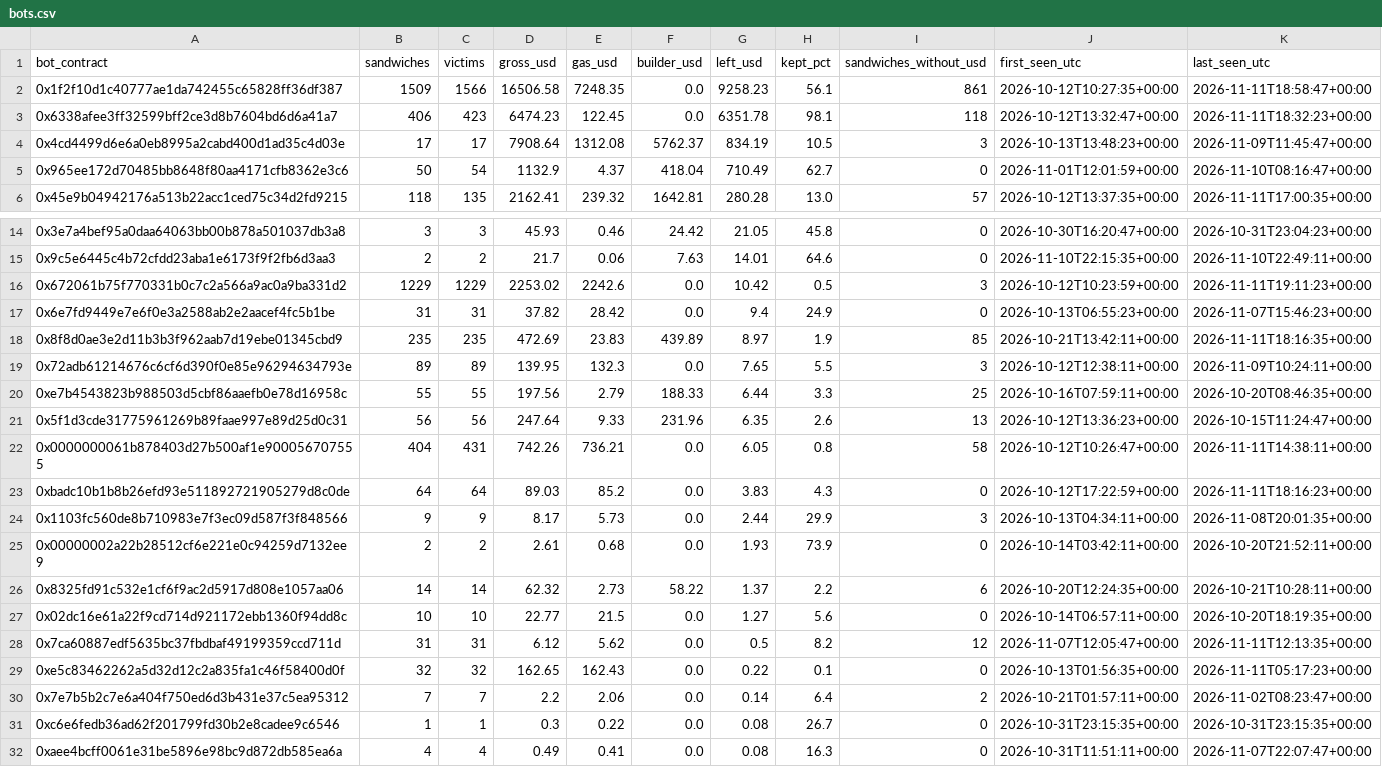
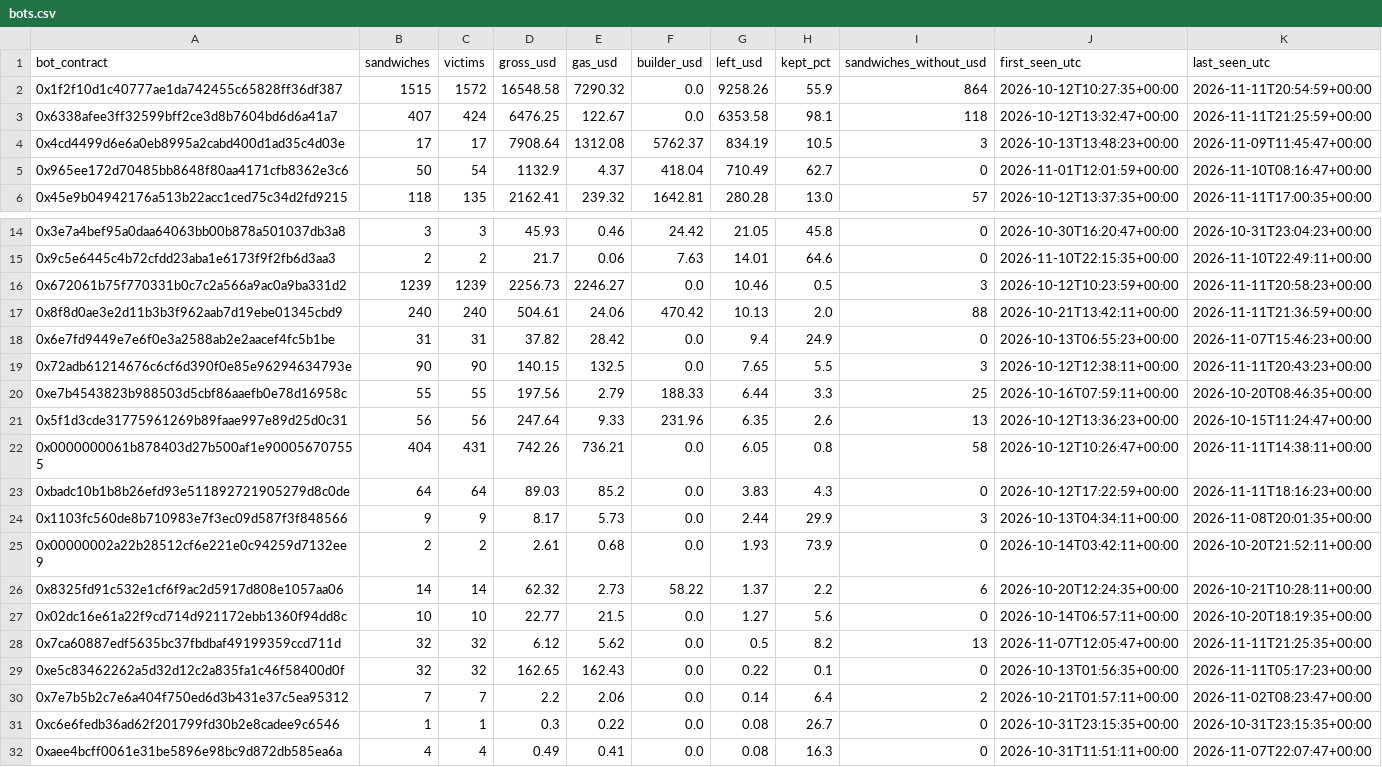
Before and after one commit to leomadori/mev-watch, a CSV file: data/bots.csv, drawn as a sheet; only a part is shown, gaps mark what is left out; the diff covers the shown part only.

```diff
--- a/data/bots.csv
+++ b/data/bots.csv
@@ -1,4 +1,4 @@
 bot_contract,sandwiches,victims,gross_usd,gas_usd,builder_usd,left_usd,kept_pct,sandwiches_without_usd,first_seen_utc,last_seen_utc
-0x1f2f10d1c40777ae1da742455c65828ff36df387,1509,1566,16506.58,7248.35,0.0,9258.23,56.1,861,2026-10-12T10:27:35+00:00,2026-11-11T18:58:47+00:00
-0x6338afee3ff32599bff2ce3d8b7604bd6d6a41a7,406,423,6474.23,122.45,0.0,6351.78,98.1,118,2026-10-12T13:32:47+00:00,2026-11-11T18:32:23+00:00
+0x1f2f10d1c40777ae1da742455c65828ff36df387,1515,1572,16548.58,7290.32,0.0,9258.26,55.9,864,2026-10-12T10:27:35+00:00,2026-11-11T20:54:59+00:00
+0x6338afee3ff32599bff2ce3d8b7604bd6d6a41a7,407,424,6476.25,122.67,0.0,6353.58,98.1,118,2026-10-12T13:32:47+00:00,2026-11-11T21:25:59+00:00
 0x4cd4499d6e6a0eb8995a2cabd400d1ad35c4d03e,17,17,7908.64,1312.08,5762.37,834.19,10.5,3,2026-10-13T13:48:23+00:00,2026-11-09T11:45:47+00:00
@@ -15,6 +15,6 @@ bot_contract,sandwiches,victims,gross_usd,gas_usd,builder_usd,left_usd,kept_pct,
 0x9c5e6445c4b72cfdd23aba1e6173f9f2fb6d3aa3,2,2,21.7,0.06,7.63,14.01,64.6,0,2026-11-10T22:15:35+00:00,2026-11-10T22:49:11+00:00
-0x672061b75f770331b0c7c2a566a9ac0a9ba331d2,1229,1229,2253.02,2242.6,0.0,10.42,0.5,3,2026-10-12T10:23:59+00:00,2026-11-11T19:11:23+00:00
+0x672061b75f770331b0c7c2a566a9ac0a9ba331d2,1239,1239,2256.73,2246.27,0.0,10.46,0.5,3,2026-10-12T10:23:59+00:00,2026-11-11T20:58:23+00:00
+0x8f8d0ae3e2d11b3b3f962aab7d19ebe01345cbd9,240,240,504.61,24.06,470.42,10.13,2.0,88,2026-10-21T13:42:11+00:00,2026-11-11T21:36:59+00:00
 0x6e7fd9449e7e6f0e3a2588ab2e2aacef4fc5b1be,31,31,37.82,28.42,0.0,9.4,24.9,0,2026-10-13T06:55:23+00:00,2026-11-07T15:46:23+00:00
-0x8f8d0ae3e2d11b3b3f962aab7d19ebe01345cbd9,235,235,472.69,23.83,439.89,8.97,1.9,85,2026-10-21T13:42:11+00:00,2026-11-11T18:16:35+00:00
-0x72adb61214676c6cf6d390f0e85e96294634793e,89,89,139.95,132.3,0.0,7.65,5.5,3,2026-10-12T12:38:11+00:00,2026-11-09T10:24:11+00:00
+0x72adb61214676c6cf6d390f0e85e96294634793e,90,90,140.15,132.5,0.0,7.65,5.5,3,2026-10-12T12:38:11+00:00,2026-11-11T20:43:23+00:00
 0xe7b4543823b988503d5cbf86aaefb0e78d16958c,55,55,197.56,2.79,188.33,6.44,3.3,25,2026-10-16T07:59:11+00:00,2026-10-20T08:46:35+00:00
@@ -27,3 +27,3 @@ bot_contract,sandwiches,victims,gross_usd,gas_usd,builder_usd,left_usd,kept_pct,
 0x02dc16e61a22f9cd714d921172ebb1360f94dd8c,10,10,22.77,21.5,0.0,1.27,5.6,0,2026-10-14T06:57:11+00:00,2026-10-20T18:19:35+00:00
-0x7ca60887edf5635bc37fbdbaf49199359ccd711d,31,31,6.12,5.62,0.0,0.5,8.2,12,2026-11-07T12:05:47+00:00,2026-11-11T12:13:35+00:00
+0x7ca60887edf5635bc37fbdbaf49199359ccd711d,32,32,6.12,5.62,0.0,0.5,8.2,13,2026-11-07T12:05:47+00:00,2026-11-11T21:25:35+00:00
 0xe5c83462262a5d32d12c2a835fa1c46f58400d0f,32,32,162.65,162.43,0.0,0.22,0.1,0,2026-10-13T01:56:35+00:00,2026-11-11T05:17:23+00:00
```
Also changed, not shown: 11 edited cells elsewhere in this file, 2 other files.
